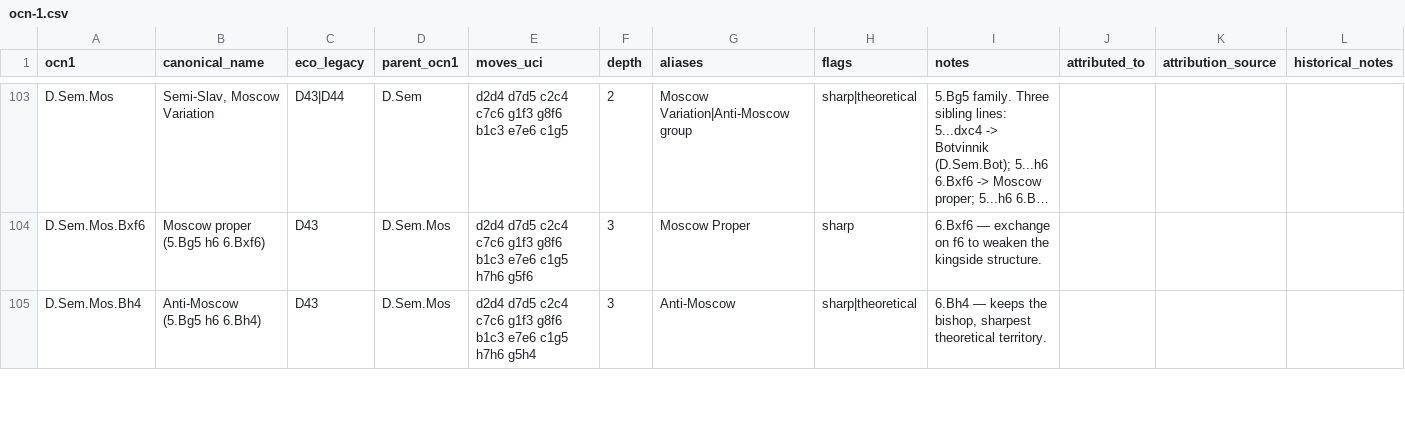
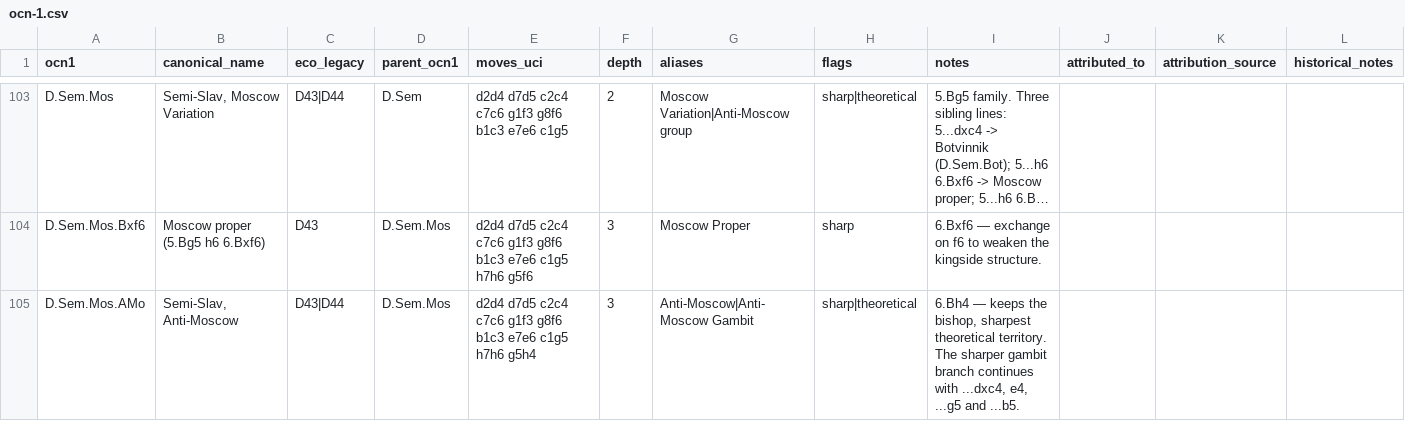
Before and after one commit to escacsfigueres/ocn, a CSV file: catalog/ocn-1.csv, drawn as a sheet; only a part is shown, gaps mark what is left out; long unchanged cells end in …; the diff covers the shown part only; the diff names each change by its address in the sheet, - before the commit and + after, or states it on an @@ line.

Commit message:
Normalize Anti-Moscow canonical slug

```diff
--- a/catalog/ocn-1.csv
+++ b/catalog/ocn-1.csv
-A105 (ocn1): D.Sem.Mos.Bh4
+A105 (ocn1): D.Sem.Mos.AMo
-B105 (canonical_name): Anti-Moscow (5.Bg5 h6 6.Bh4)
+B105 (canonical_name): Semi-Slav, Anti-Moscow
-C105 (eco_legacy): D43
+C105 (eco_legacy): D43|D44
-G105 (aliases): Anti-Moscow
+G105 (aliases): Anti-Moscow|Anti-Moscow Gambit
-I105 (notes): …theoretical territory.
+I105 (notes): …theoretical territory. The sharper gambit branch continues with ...dxc4, e4, ...g5 and ...b5.
```
Also changed, not shown: 9 edited cells elsewhere in this file.
